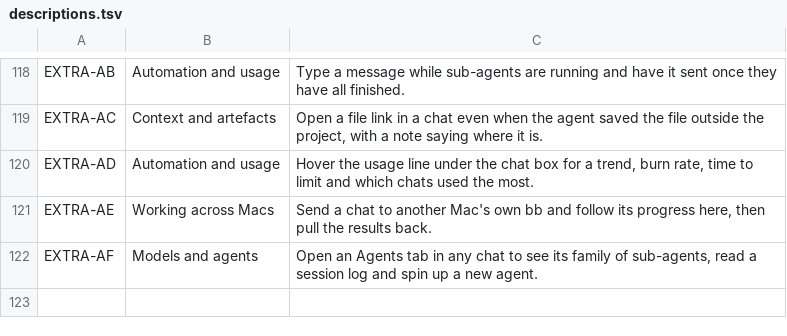
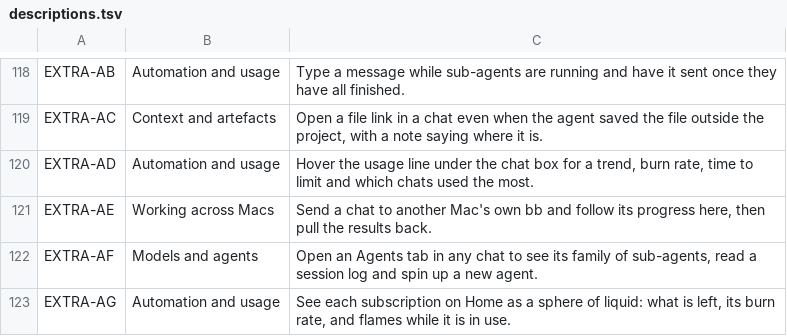
Before and after one commit to skyremote/navaigate-console, a TSV file: plugins/console/features/descriptions.tsv, drawn as a sheet; only a part is shown, gaps mark what is left out.

```diff
--- a/plugins/console/features/descriptions.tsv
+++ b/plugins/console/features/descriptions.tsv
@@ -122 +122,2 @@ EXTRA-AE	Working across Macs	Send a chat to another Mac's own bb and follow its
 EXTRA-AF	Models and agents	Open an Agents tab in any chat to see its family of sub-agents, read a session log and spin up a new agent.
+EXTRA-AG	Automation and usage	See each subscription on Home as a sphere of liquid: what is left, its burn rate, and flames while it is in use.
```
Also changed, not shown: 16 other files.
